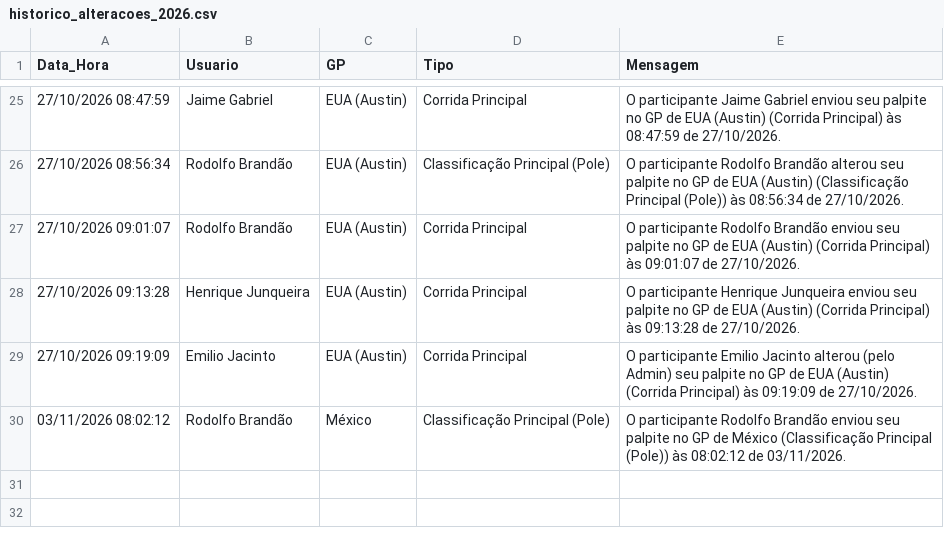
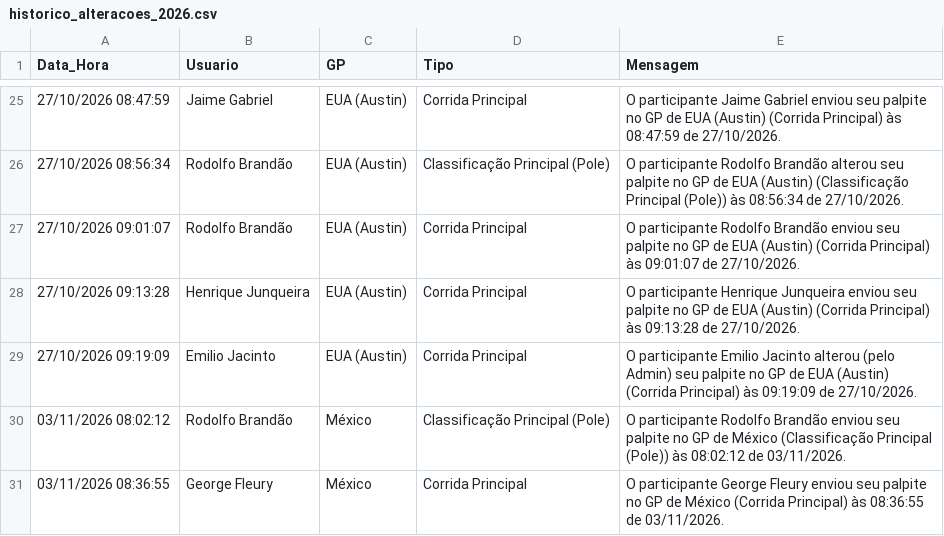
Before and after one commit to Brands14/bolao-f1-2026, a CSV file: historico_alteracoes_2026.csv, drawn as a sheet; only a part is shown, gaps mark what is left out; the diff names each change by its address in the sheet, - before the commit and + after, or states it on an @@ line.

Commit message:
Log de histórico: George Fleury - México

```diff
--- a/historico_alteracoes_2026.csv
+++ b/historico_alteracoes_2026.csv
+row 31: 03/11/2026 08:36:55 | George Fleury | México | Corrida Principal | O participante George Fleury enviou seu palpite no GP de México (Corrida Principal) às 08:36:55 de 03/11/2026.
```
